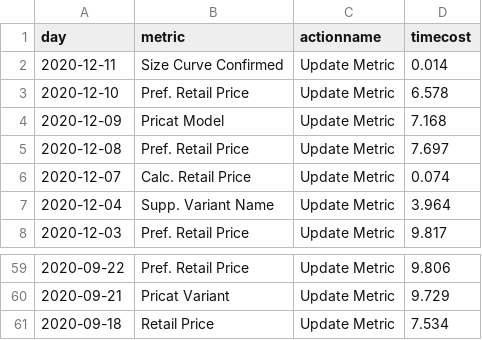
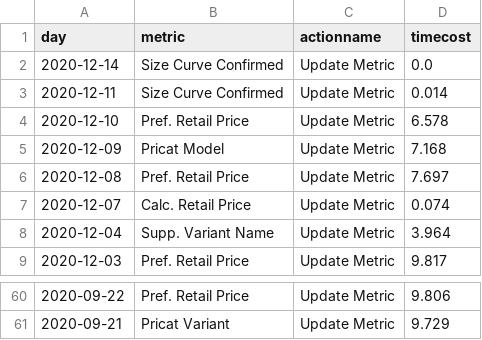
Before and after one commit to jasonzhuangdavinci/stadiumLogAnalysis, a CSV file: loadcsv/metriccost.csv, drawn as a sheet; only a part is shown, gaps mark what is left out; removed rows and columns are numbered as before the commit, all else as after; the diff names each change by its address in the sheet, - before the commit and + after, or states it on an @@ line.

```diff
--- a/loadcsv/metriccost.csv
+++ b/loadcsv/metriccost.csv
+row 2: 2020-12-14 | Size Curve Confirmed | Update Metric | 0.0
-row 61: 2020-09-18 | Retail Price | Update Metric | 7.534
```
Also changed, not shown: loadcsv/metriccount.csv, loadcsv/reportcost.csv, 3 other files.
